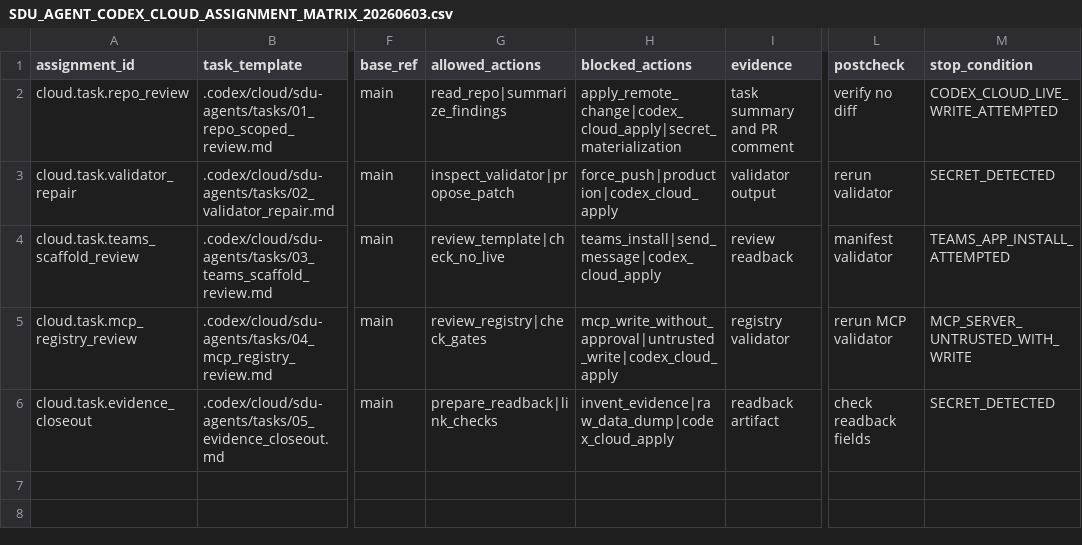
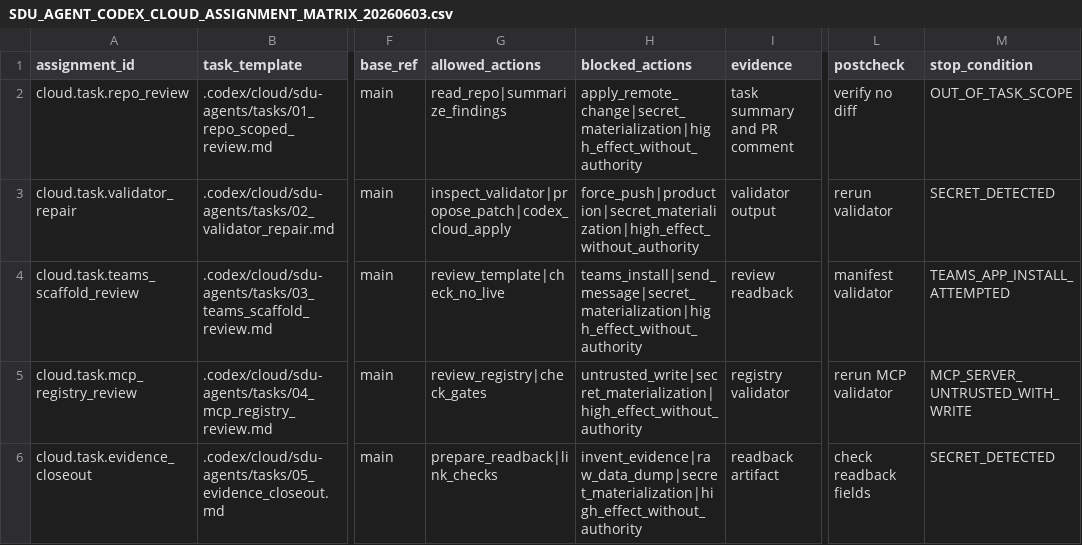
Before and after one commit to universo-rey/cabina-universal-d, a CSV file: governance/codex-cloud/SDU_AGENT_CODEX_CLOUD_ASSIGNMENT_MATRIX_20260603.csv, drawn as a sheet; only a part is shown, gaps mark what is left out; the diff names each change by its address in the sheet, - before the commit and + after, or states it on an @@ line.

```diff
--- a/governance/codex-cloud/SDU_AGENT_CODEX_CLOUD_ASSIGNMENT_MATRIX_20260603.csv
+++ b/governance/codex-cloud/SDU_AGENT_CODEX_CLOUD_ASSIGNMENT_MATRIX_20260603.csv
-H2 (blocked_actions): apply_remote_change|codex_cloud_apply|secret_materialization
+H2 (blocked_actions): apply_remote_change|secret_materialization|high_effect_without_authority
-M2 (stop_condition): CODEX_CLOUD_LIVE_WRITE_ATTEMPTED
+M2 (stop_condition): OUT_OF_TASK_SCOPE
-G3 (allowed_actions): inspect_validator|propose_patch
+G3 (allowed_actions): inspect_validator|propose_patch|codex_cloud_apply
-H3 (blocked_actions): force_push|production|codex_cloud_apply
+H3 (blocked_actions): force_push|production|secret_materialization|high_effect_without_authority
-H4 (blocked_actions): teams_install|send_message|codex_cloud_apply
+H4 (blocked_actions): teams_install|send_message|secret_materialization|high_effect_without_authority
-H5 (blocked_actions): mcp_write_without_approval|untrusted_write|codex_cloud_apply
+H5 (blocked_actions): untrusted_write|secret_materialization|high_effect_without_authority
-H6 (blocked_actions): invent_evidence|raw_data_dump|codex_cloud_apply
+H6 (blocked_actions): invent_evidence|raw_data_dump|secret_materialization|high_effect_without_authority
```
Also changed, not shown: .agents/codex/matrices/CAPABILITY_USE_HARDENING_MATRIX.csv, .agents/codex/matrices/OPERATIONAL_CHAIN_GOVERNANCE_MATRIX.csv, 32 other files.
